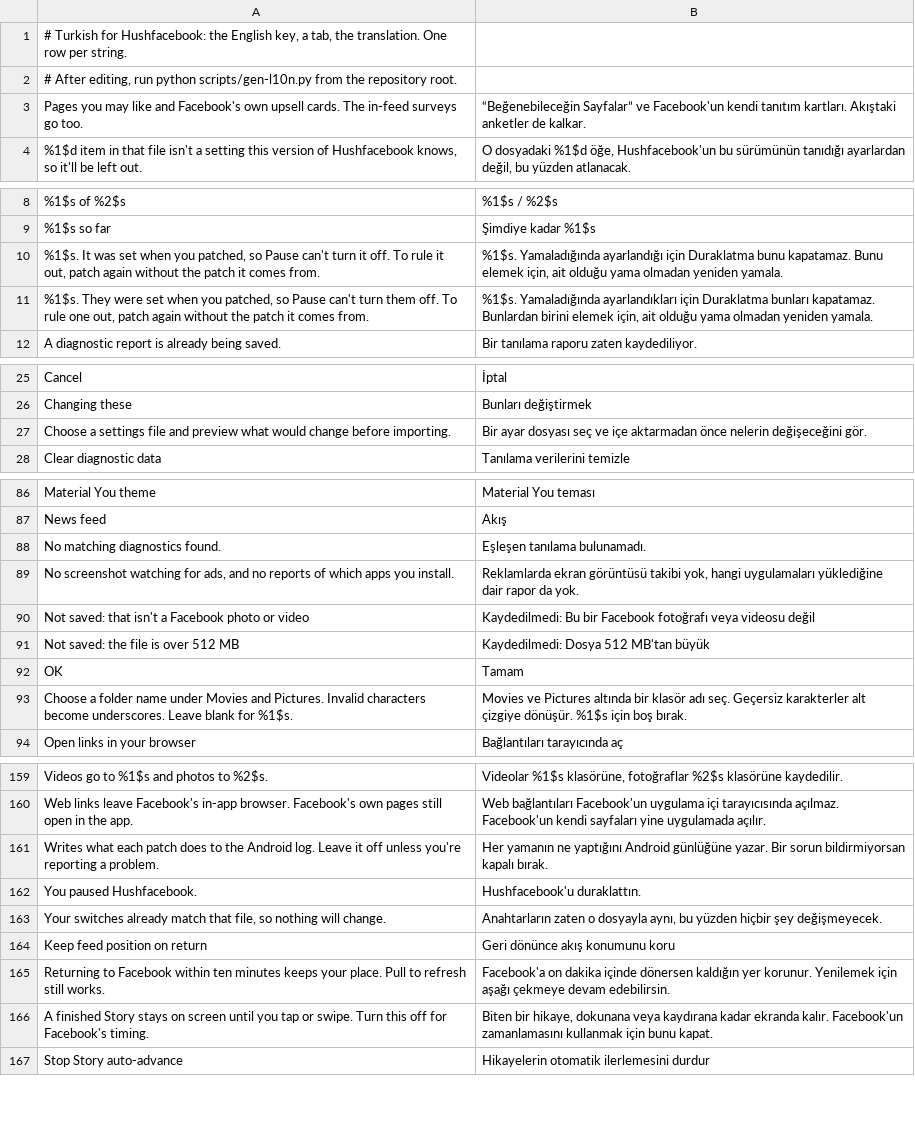
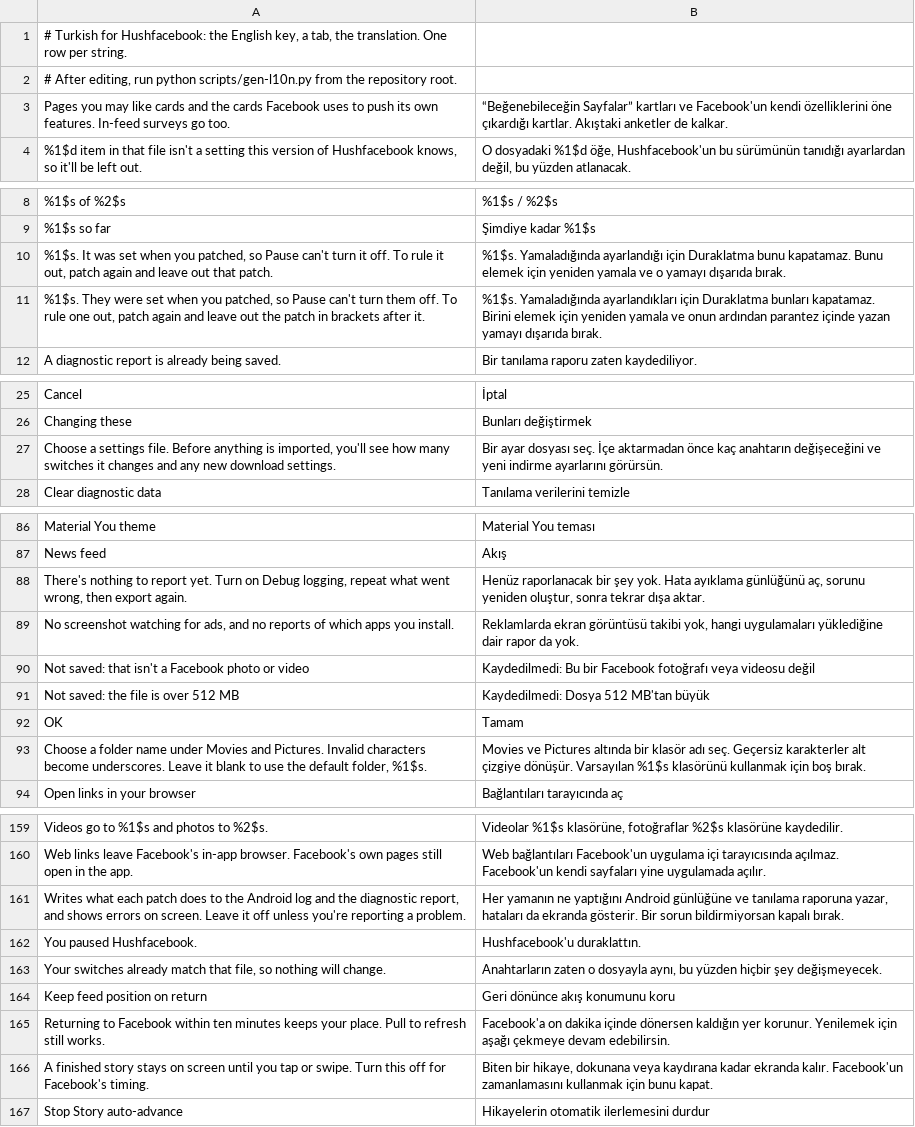
Before and after one commit to SysAdminDoc/Hushfacebook, a TSV file: extensions/shared/library/src/main/l10n/tr.tsv, drawn as a sheet; only a part is shown, gaps mark what is left out; the diff covers the shown part only.

```diff
--- a/extensions/shared/library/src/main/l10n/tr.tsv
+++ b/extensions/shared/library/src/main/l10n/tr.tsv
@@ -2,3 +2,3 @@
 # After editing, run python scripts/gen-l10n.py from the repository root.
-"Pages you may like" and Facebook's own upsell cards. The in-feed surveys go too.	“Beğenebileceğin Sayfalar” ve Facebook'un kendi tanıtım kartları. Akıştaki anketler de kalkar.
+"Pages you may like" cards and the cards Facebook uses to push its own features. In-feed surveys go too.	“Beğenebileceğin Sayfalar” kartları ve Facebook'un kendi özelliklerini öne çıkardığı kartlar. Akıştaki anketler de kalkar.
 %1$d item in that file isn't a setting this version of Hushfacebook knows, so it'll be left out.	O dosyadaki %1$d öğe, Hushfacebook'un bu sürümünün tanıdığı ayarlardan değil, bu yüzden atlanacak.
@@ -9,4 +9,4 @@
 %1$s so far	Şimdiye kadar %1$s
-%1$s. It was set when you patched, so Pause can't turn it off. To rule it out, patch again without the patch it comes from.	%1$s. Yamaladığında ayarlandığı için Duraklatma bunu kapatamaz. Bunu elemek için, ait olduğu yama olmadan yeniden yamala.
-%1$s. They were set when you patched, so Pause can't turn them off. To rule one out, patch again without the patch it comes from.	%1$s. Yamaladığında ayarlandıkları için Duraklatma bunları kapatamaz. Bunlardan birini elemek için, ait olduğu yama olmadan yeniden yamala.
+%1$s. It was set when you patched, so Pause can't turn it off. To rule it out, patch again and leave out that patch.	%1$s. Yamaladığında ayarlandığı için Duraklatma bunu kapatamaz. Bunu elemek için yeniden yamala ve o yamayı dışarıda bırak.
+%1$s. They were set when you patched, so Pause can't turn them off. To rule one out, patch again and leave out the patch in brackets after it.	%1$s. Yamaladığında ayarlandıkları için Duraklatma bunları kapatamaz. Birini elemek için yeniden yamala ve onun ardından parantez içinde yazan yamayı dışarıda bırak.
 A diagnostic report is already being saved.	Bir tanılama raporu zaten kaydediliyor.
@@ -26,3 +26,3 @@ Cancel	İptal
 Changing these	Bunları değiştirmek
-Choose a settings file and preview what would change before importing.	Bir ayar dosyası seç ve içe aktarmadan önce nelerin değişeceğini gör.
+Choose a settings file. Before anything is imported, you'll see how many switches it changes and any new download settings.	Bir ayar dosyası seç. İçe aktarmadan önce kaç anahtarın değişeceğini ve yeni indirme ayarlarını görürsün.
 Clear diagnostic data	Tanılama verilerini temizle
@@ -87,3 +87,3 @@ Material You theme	Material You teması
 News feed	Akış
-No matching diagnostics found.	Eşleşen tanılama bulunamadı.
+There's nothing to report yet. Turn on Debug logging, repeat what went wrong, then export again.	Henüz raporlanacak bir şey yok. Hata ayıklama günlüğünü aç, sorunu yeniden oluştur, sonra tekrar dışa aktar.
 No screenshot watching for ads, and no reports of which apps you install.	Reklamlarda ekran görüntüsü takibi yok, hangi uygulamaları yüklediğine dair rapor da yok.
@@ -92,3 +92,3 @@ Not saved: the file is over 512 MB	Kaydedilmedi: Dosya 512 MB'tan büyük
 OK	Tamam
-Choose a folder name under Movies and Pictures. Invalid characters become underscores. Leave blank for %1$s.	Movies ve Pictures altında bir klasör adı seç. Geçersiz karakterler alt çizgiye dönüşür. %1$s için boş bırak.
+Choose a folder name under Movies and Pictures. Invalid characters become underscores. Leave it blank to use the default folder, %1$s.	Movies ve Pictures altında bir klasör adı seç. Geçersiz karakterler alt çizgiye dönüşür. Varsayılan %1$s klasörünü kullanmak için boş bırak.
 Open links in your browser	Bağlantıları tarayıcında aç
@@ -160,3 +160,3 @@ Videos go to %1$s and photos to %2$s.	Videolar %1$s klasörüne, fotoğraflar %2
 Web links leave Facebook's in-app browser. Facebook's own pages still open in the app.	Web bağlantıları Facebook'un uygulama içi tarayıcısında açılmaz. Facebook'un kendi sayfaları yine uygulamada açılır.
-Writes what each patch does to the Android log. Leave it off unless you're reporting a problem.	Her yamanın ne yaptığını Android günlüğüne yazar. Bir sorun bildirmiyorsan kapalı bırak.
+Writes what each patch does to the Android log and the diagnostic report, and shows errors on screen. Leave it off unless you're reporting a problem.	Her yamanın ne yaptığını Android günlüğüne ve tanılama raporuna yazar, hataları da ekranda gösterir. Bir sorun bildirmiyorsan kapalı bırak.
 You paused Hushfacebook.	Hushfacebook'u duraklattın.
@@ -165,3 +165,3 @@ Keep feed position on return	Geri dönünce akış konumunu koru
 Returning to Facebook within ten minutes keeps your place. Pull to refresh still works.	Facebook'a on dakika içinde dönersen kaldığın yer korunur. Yenilemek için aşağı çekmeye devam edebilirsin.
-A finished Story stays on screen until you tap or swipe. Turn this off for Facebook's timing.	Biten bir hikaye, dokunana veya kaydırana kadar ekranda kalır. Facebook'un zamanlamasını kullanmak için bunu kapat.
+A finished story stays on screen until you tap or swipe. Turn this off for Facebook's timing.	Biten bir hikaye, dokunana veya kaydırana kadar ekranda kalır. Facebook'un zamanlamasını kullanmak için bunu kapat.
 Stop Story auto-advance	Hikayelerin otomatik ilerlemesini durdur
```
Also changed, not shown: 3 added rows, 2 removed rows and 10 edited cells elsewhere in this file, extensions/shared/library/src/main/l10n/de.tsv, extensions/shared/library/src/main/l10n/es.tsv, 11 other files.
